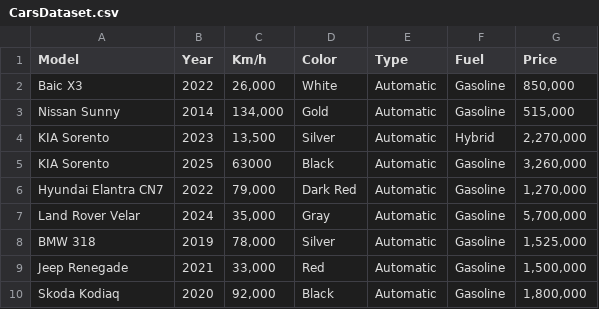
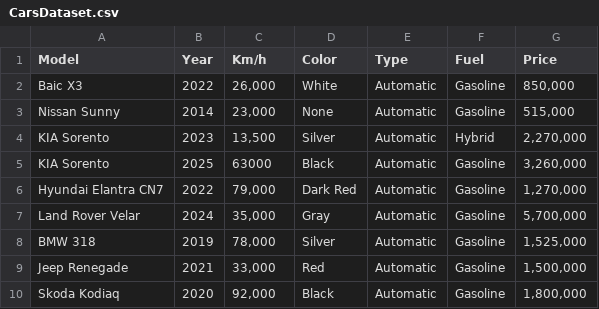
Before and after one commit to ilhamkf13/Praktikum-Big-Data, a CSV file: CarsDataset.csv, drawn as a sheet; only a part is shown.

```diff
--- a/CarsDataset.csv
+++ b/CarsDataset.csv
@@ -2,3 +2,3 @@
 Baic X3,2022,"26,000",White,Automatic,Gasoline,"850,000"
-Nissan Sunny,2014,"134,000",Gold,Automatic,Gasoline,"515,000"
+Nissan Sunny,2014,"23,000",None,Automatic,Gasoline,"515,000"
 KIA Sorento,2023,"13,500",Silver,Automatic,Hybrid,"2,270,000"
```
Also changed, not shown: 2 other files.
